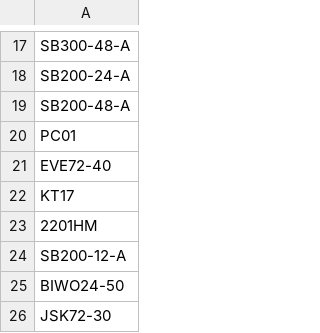
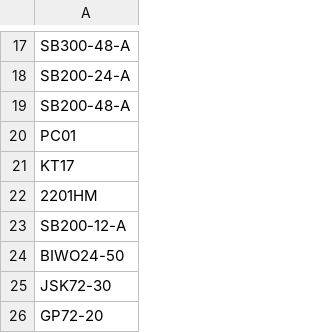
Before and after one commit to website888sy/HJY, a CSV file: data/out_products.csv, drawn as a sheet; only a part is shown, gaps mark what is left out; the shorter side is filled out with more unchanged rows; the diff names each change by its address in the sheet, - before the commit and + after, or states it on an @@ line.

Commit message:
تحديث out_products.csv

```diff
--- a/data/out_products.csv
+++ b/data/out_products.csv
-row 21: EVE72-40
```
